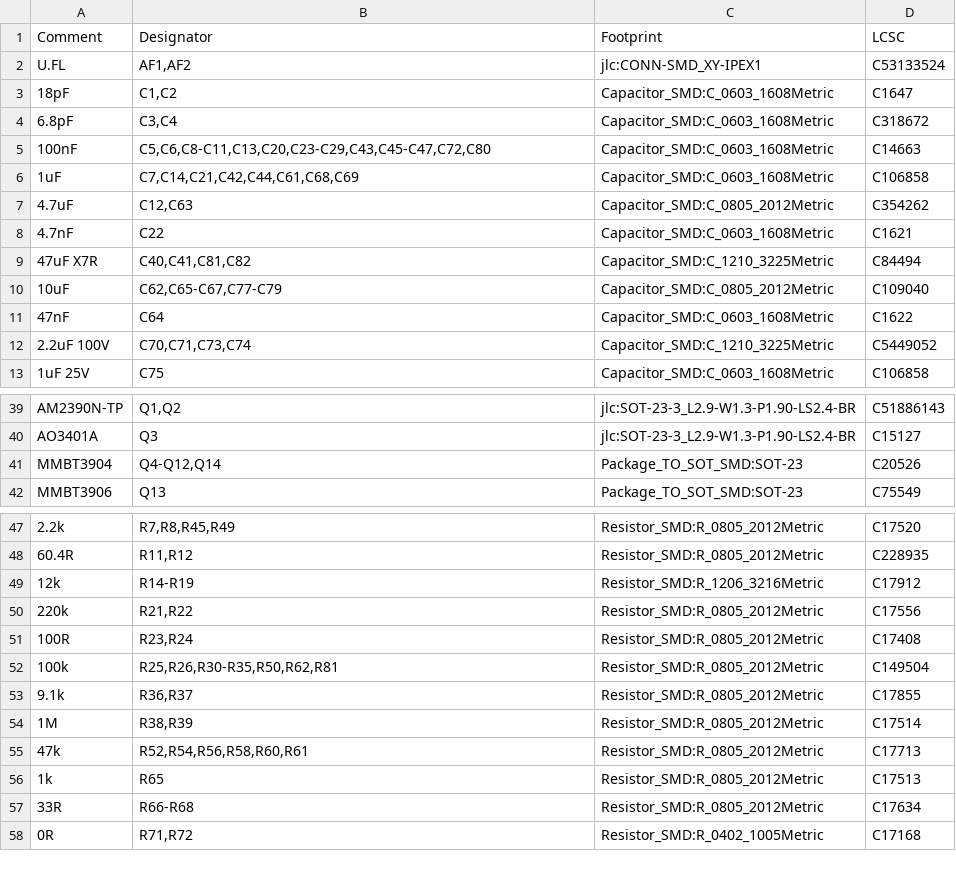
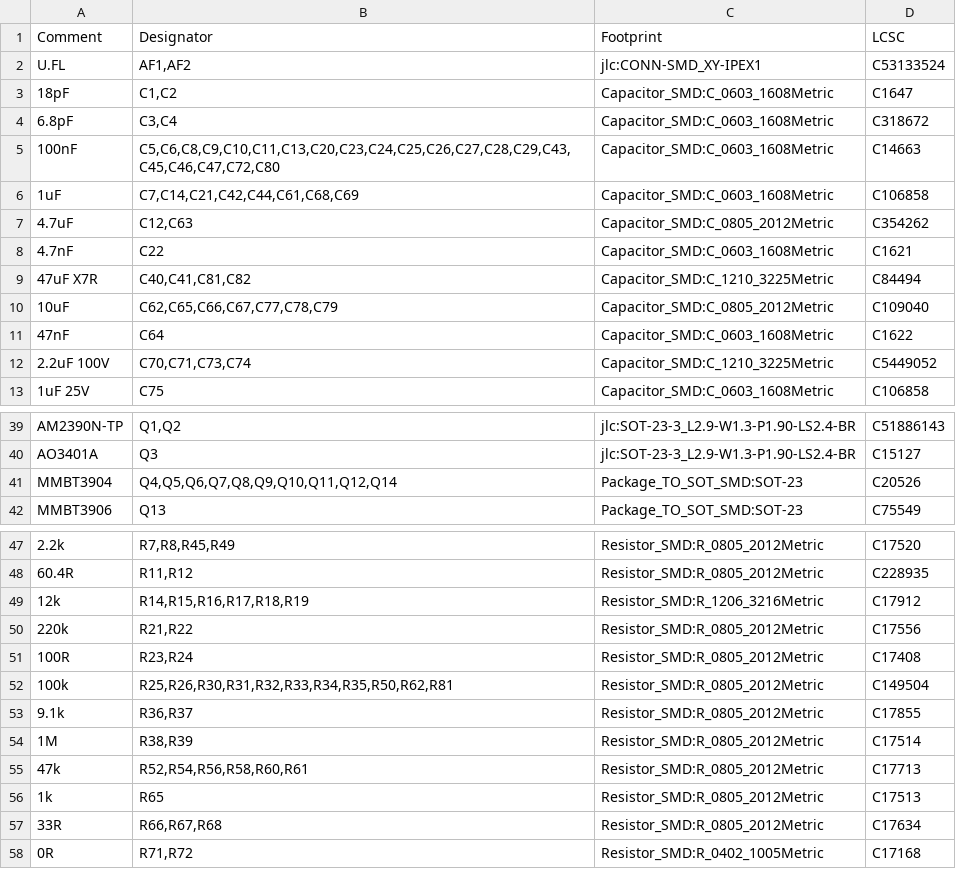
Before and after one commit to Immanueldavidckp/schematics, a CSV file: out/bom.csv, drawn as a sheet; only a part is shown, gaps mark what is left out.

```diff
--- a/out/bom.csv
+++ b/out/bom.csv
@@ -4,3 +4,3 @@
 "6.8pF","C3,C4","Capacitor_SMD:C_0603_1608Metric","C318672"
-"100nF","C5,C6,C8-C11,C13,C20,C23-C29,C43,C45-C47,C72,C80","Capacitor_SMD:C_0603_1608Metric","C14663"
+"100nF","C5,C6,C8,C9,C10,C11,C13,C20,C23,C24,C25,C26,C27,C28,C29,C43,C45,C46,C47,C72,C80","Capacitor_SMD:C_0603_1608Metric","C14663"
 "1uF","C7,C14,C21,C42,C44,C61,C68,C69","Capacitor_SMD:C_0603_1608Metric","C106858"
@@ -9,3 +9,3 @@
 "47uF X7R","C40,C41,C81,C82","Capacitor_SMD:C_1210_3225Metric","C84494"
-"10uF","C62,C65-C67,C77-C79","Capacitor_SMD:C_0805_2012Metric","C109040"
+"10uF","C62,C65,C66,C67,C77,C78,C79","Capacitor_SMD:C_0805_2012Metric","C109040"
 "47nF","C64","Capacitor_SMD:C_0603_1608Metric","C1622"
@@ -40,3 +40,3 @@
 "AO3401A","Q3","jlc:SOT-23-3_L2.9-W1.3-P1.90-LS2.4-BR","C15127"
-"MMBT3904","Q4-Q12,Q14","Package_TO_SOT_SMD:SOT-23","C20526"
+"MMBT3904","Q4,Q5,Q6,Q7,Q8,Q9,Q10,Q11,Q12,Q14","Package_TO_SOT_SMD:SOT-23","C20526"
 "MMBT3906","Q13","Package_TO_SOT_SMD:SOT-23","C75549"
@@ -48,6 +48,6 @@
 "60.4R","R11,R12","Resistor_SMD:R_0805_2012Metric","C228935"
-"12k","R14-R19","Resistor_SMD:R_1206_3216Metric","C17912"
+"12k","R14,R15,R16,R17,R18,R19","Resistor_SMD:R_1206_3216Metric","C17912"
 "220k","R21,R22","Resistor_SMD:R_0805_2012Metric","C17556"
 "100R","R23,R24","Resistor_SMD:R_0805_2012Metric","C17408"
-"100k","R25,R26,R30-R35,R50,R62,R81","Resistor_SMD:R_0805_2012Metric","C149504"
+"100k","R25,R26,R30,R31,R32,R33,R34,R35,R50,R62,R81","Resistor_SMD:R_0805_2012Metric","C149504"
 "9.1k","R36,R37","Resistor_SMD:R_0805_2012Metric","C17855"
@@ -56,3 +56,3 @@
 "1k","R65","Resistor_SMD:R_0805_2012Metric","C17513"
-"33R","R66-R68","Resistor_SMD:R_0805_2012Metric","C17634"
+"33R","R66,R67,R68","Resistor_SMD:R_0805_2012Metric","C17634"
 "0R","R71,R72","Resistor_SMD:R_0402_1005Metric","C17168"
```
Also changed, not shown: 18 other files.
